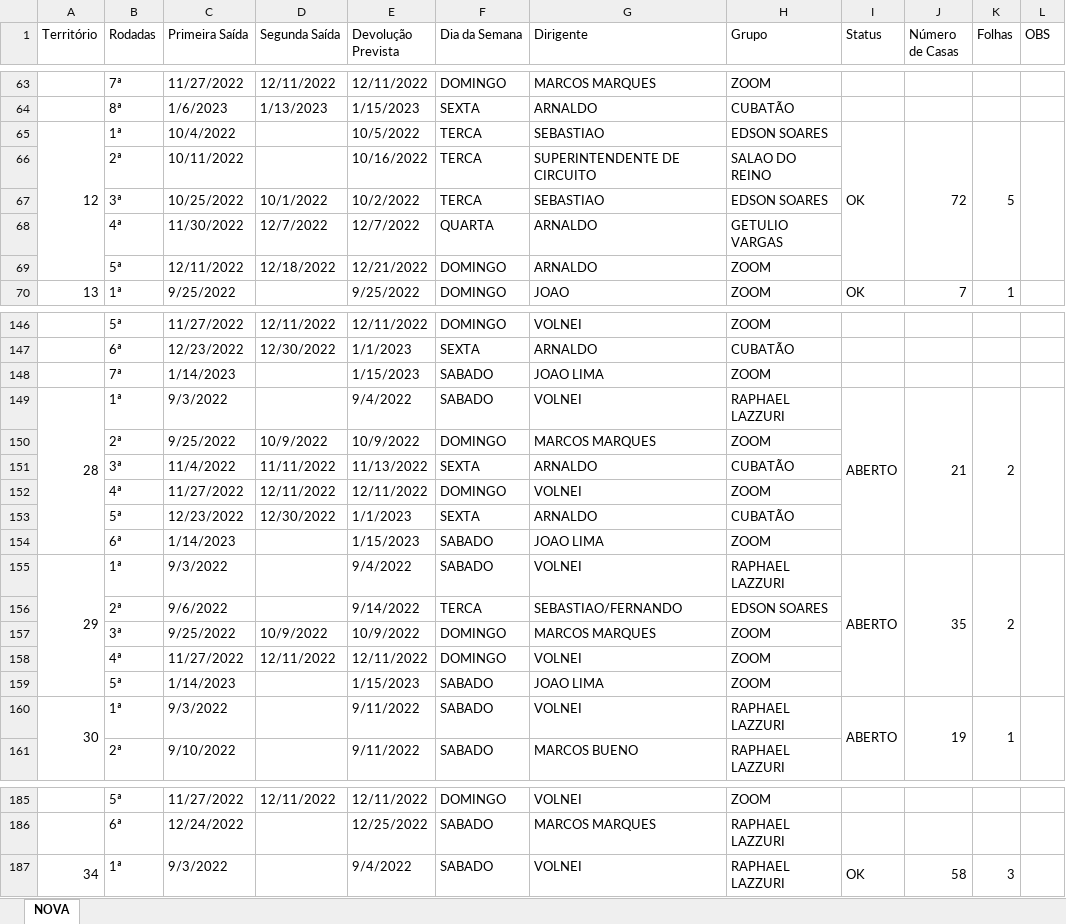
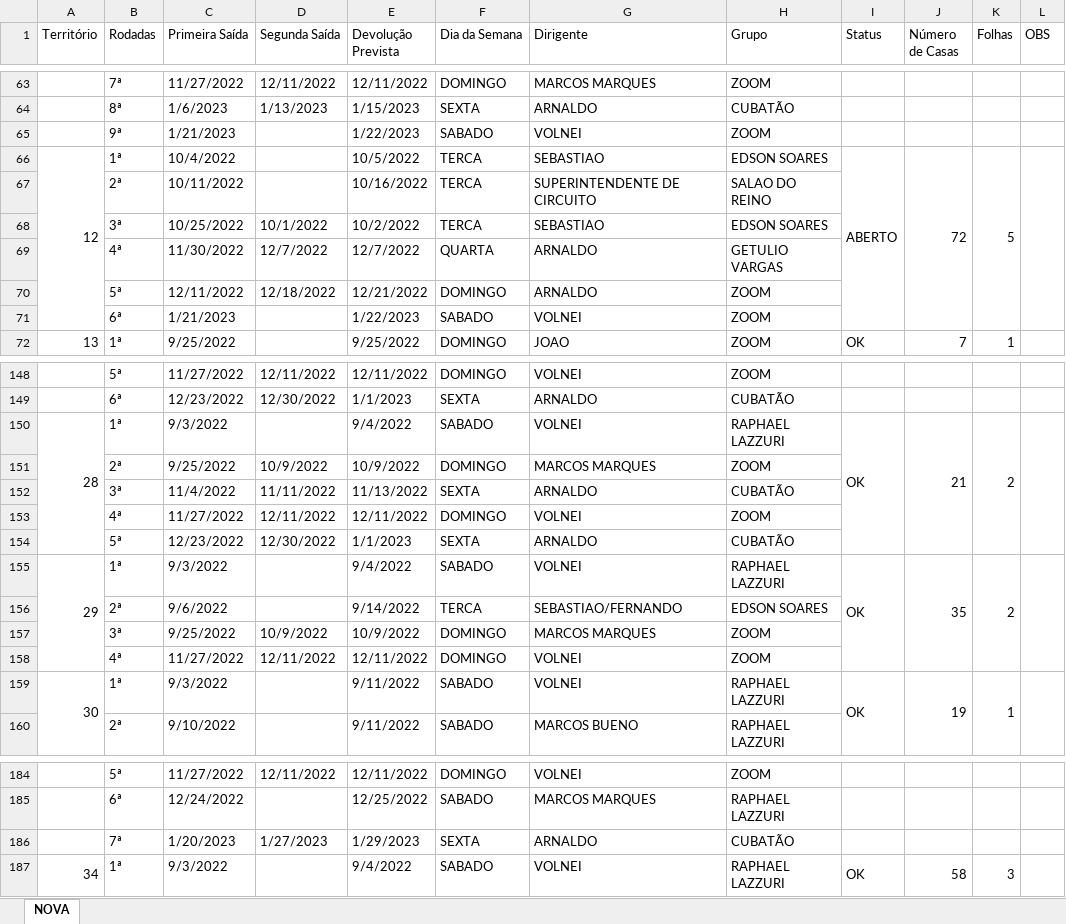
Before and after one commit to phchortolani/controle-territorio, an Excel workbook: sheet/CONTROLE_DE_TERRITORIO_2022.xlsx, sheet NOVA, drawn as a sheet; only a part is shown, gaps mark what is left out; values as stored, in another font and other column widths than the file's, no cell formats; removed rows and columns are numbered as before the commit, all else as after; the diff covers the shown part only; the diff names each change by its address in the sheet, - before the commit and + after, or states it on an @@ line.

```diff
--- a/sheet/CONTROLE_DE_TERRITORIO_2022.xlsx (sheet NOVA)
+++ b/sheet/CONTROLE_DE_TERRITORIO_2022.xlsx (sheet NOVA)
+row 65:  | 9ª | 1/21/2023 |  | 1/22/2023 | SABADO | VOLNEI | ZOOM
-I66 (Status): OK
+I66 (Status): ABERTO
+row 71:  | 6ª | 1/21/2023 |  | 1/22/2023 | SABADO | VOLNEI | ZOOM
-row 148:  | 7ª | 1/14/2023 |  | 1/15/2023 | SABADO | JOAO LIMA | ZOOM
-I150 (Status): ABERTO
+I150 (Status): OK
-row 154:  | 6ª | 1/14/2023 |  | 1/15/2023 | SABADO | JOAO LIMA | ZOOM
-I155 (Status): ABERTO
+I155 (Status): OK
-row 159:  | 5ª | 1/14/2023 |  | 1/15/2023 | SABADO | JOAO LIMA | ZOOM
-I159 (Status): ABERTO
+I159 (Status): OK
+row 186:  | 7ª | 1/20/2023 | 1/27/2023 | 1/29/2023 | SEXTA | ARNALDO | CUBATÃO
```
Also changed, not shown: 1 added row, 1 removed row and 5 edited cells elsewhere in this sheet, cell formats, 1 other file.
